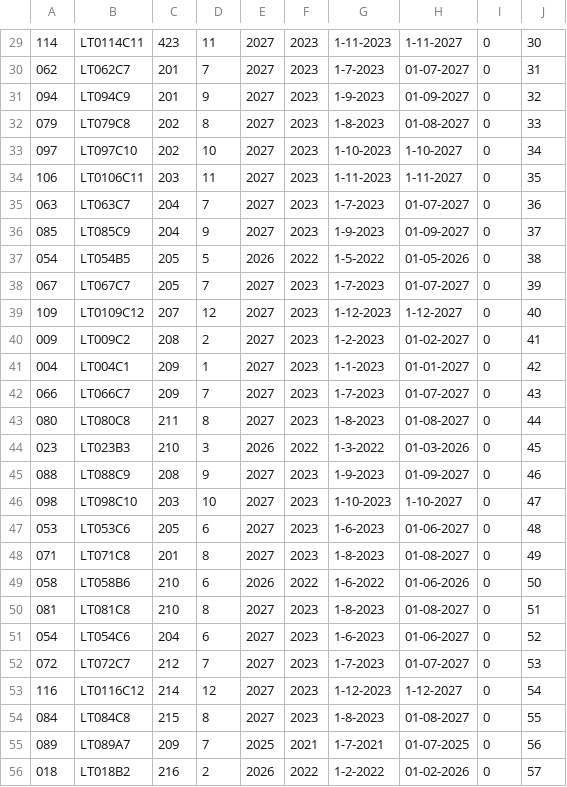
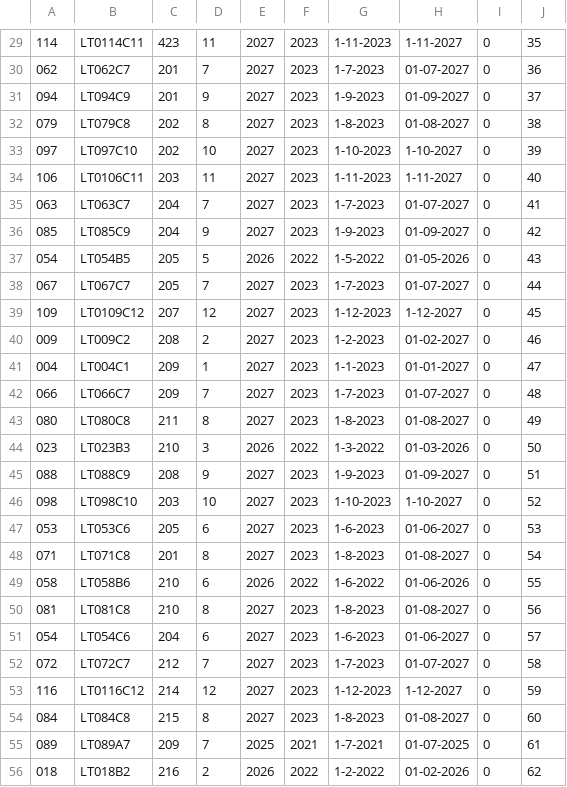
Before and after one commit to andrewolf288/emaprod, a CSV file: Backend/scripts/importacion/importaciones-2024-lotes.csv, drawn as a sheet; only a part is shown, gaps mark what is left out; the diff covers the shown part only.

```diff
--- a/Backend/scripts/importacion/importaciones-2024-lotes.csv
+++ b/Backend/scripts/importacion/importaciones-2024-lotes.csv
@@ -29,28 +29,28 @@
-114,LT0114C11,423,11,2027,2023,1-11-2023,1-11-2027,0,30
-062,LT062C7,201,7,2027,2023,1-7-2023,01-07-2027,0,31
-094,LT094C9,201,9,2027,2023,1-9-2023,01-09-2027,0,32
-079,LT079C8,202,8,2027,2023,1-8-2023,01-08-2027,0,33
-097,LT097C10,202,10,2027,2023,1-10-2023,1-10-2027,0,34
-106,LT0106C11,203,11,2027,2023,1-11-2023,1-11-2027,0,35
-063,LT063C7,204,7,2027,2023,1-7-2023,01-07-2027,0,36
-085,LT085C9,204,9,2027,2023,1-9-2023,01-09-2027,0,37
-054,LT054B5,205,5,2026,2022,1-5-2022,01-05-2026,0,38
-067,LT067C7,205,7,2027,2023,1-7-2023,01-07-2027,0,39
-109,LT0109C12,207,12,2027,2023,1-12-2023,1-12-2027,0,40
-009,LT009C2,208,2,2027,2023,1-2-2023,01-02-2027,0,41
-004,LT004C1,209,1,2027,2023,1-1-2023,01-01-2027,0,42
-066,LT066C7,209,7,2027,2023,1-7-2023,01-07-2027,0,43
-080,LT080C8,211,8,2027,2023,1-8-2023,01-08-2027,0,44
-023,LT023B3,210,3,2026,2022,1-3-2022,01-03-2026,0,45
-088,LT088C9,208,9,2027,2023,1-9-2023,01-09-2027,0,46
-098,LT098C10,203,10,2027,2023,1-10-2023,1-10-2027,0,47
-053,LT053C6,205,6,2027,2023,1-6-2023,01-06-2027,0,48
-071,LT071C8,201,8,2027,2023,1-8-2023,01-08-2027,0,49
-058,LT058B6,210,6,2026,2022,1-6-2022,01-06-2026,0,50
-081,LT081C8,210,8,2027,2023,1-8-2023,01-08-2027,0,51
-054,LT054C6,204,6,2027,2023,1-6-2023,01-06-2027,0,52
-072,LT072C7,212,7,2027,2023,1-7-2023,01-07-2027,0,53
-116,LT0116C12,214,12,2027,2023,1-12-2023,1-12-2027,0,54
-084,LT084C8,215,8,2027,2023,1-8-2023,01-08-2027,0,55
-089,LT089A7,209,7,2025,2021,1-7-2021,01-07-2025,0,56
-018,LT018B2,216,2,2026,2022,1-2-2022,01-02-2026,0,57
+114,LT0114C11,423,11,2027,2023,1-11-2023,1-11-2027,0,35
+062,LT062C7,201,7,2027,2023,1-7-2023,01-07-2027,0,36
+094,LT094C9,201,9,2027,2023,1-9-2023,01-09-2027,0,37
+079,LT079C8,202,8,2027,2023,1-8-2023,01-08-2027,0,38
+097,LT097C10,202,10,2027,2023,1-10-2023,1-10-2027,0,39
+106,LT0106C11,203,11,2027,2023,1-11-2023,1-11-2027,0,40
+063,LT063C7,204,7,2027,2023,1-7-2023,01-07-2027,0,41
+085,LT085C9,204,9,2027,2023,1-9-2023,01-09-2027,0,42
+054,LT054B5,205,5,2026,2022,1-5-2022,01-05-2026,0,43
+067,LT067C7,205,7,2027,2023,1-7-2023,01-07-2027,0,44
+109,LT0109C12,207,12,2027,2023,1-12-2023,1-12-2027,0,45
+009,LT009C2,208,2,2027,2023,1-2-2023,01-02-2027,0,46
+004,LT004C1,209,1,2027,2023,1-1-2023,01-01-2027,0,47
+066,LT066C7,209,7,2027,2023,1-7-2023,01-07-2027,0,48
+080,LT080C8,211,8,2027,2023,1-8-2023,01-08-2027,0,49
+023,LT023B3,210,3,2026,2022,1-3-2022,01-03-2026,0,50
+088,LT088C9,208,9,2027,2023,1-9-2023,01-09-2027,0,51
+098,LT098C10,203,10,2027,2023,1-10-2023,1-10-2027,0,52
+053,LT053C6,205,6,2027,2023,1-6-2023,01-06-2027,0,53
+071,LT071C8,201,8,2027,2023,1-8-2023,01-08-2027,0,54
+058,LT058B6,210,6,2026,2022,1-6-2022,01-06-2026,0,55
+081,LT081C8,210,8,2027,2023,1-8-2023,01-08-2027,0,56
+054,LT054C6,204,6,2027,2023,1-6-2023,01-06-2027,0,57
+072,LT072C7,212,7,2027,2023,1-7-2023,01-07-2027,0,58
+116,LT0116C12,214,12,2027,2023,1-12-2023,1-12-2027,0,59
+084,LT084C8,215,8,2027,2023,1-8-2023,01-08-2027,0,60
+089,LT089A7,209,7,2025,2021,1-7-2021,01-07-2025,0,61
+018,LT018B2,216,2,2026,2022,1-2-2022,01-02-2026,0,62
```
Also changed, not shown: 97 edited cells elsewhere in this file, Backend/scripts/importacion/importaciones-2024-lotes-productos.csv, 7 other files.
